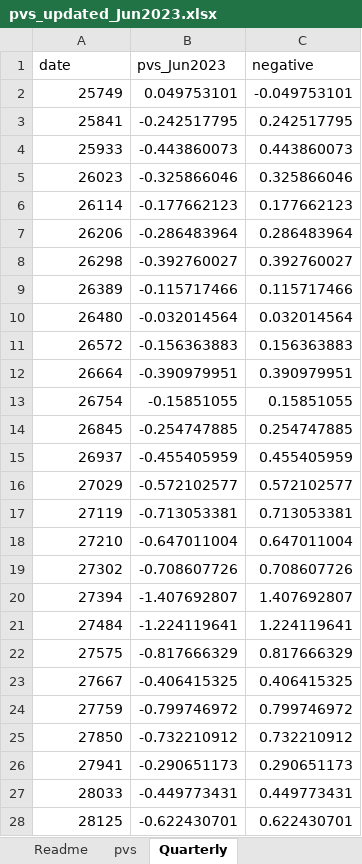
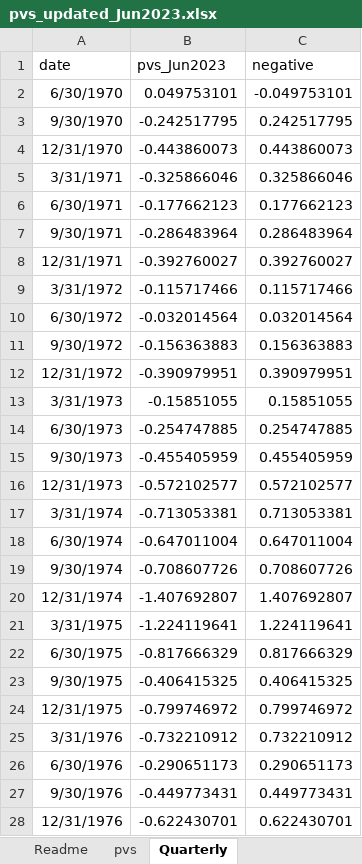
Before and after one commit to jrenne/Codes_BLR, an Excel workbook: Data/pvs_updated_Jun2023.xlsx, sheet Quarterly, drawn as a sheet; only a part is shown; values as stored, in another font and other column widths than the file's, no borders; the diff covers the shown part only; the diff names each change by its address in the sheet, - before the commit and + after, or states it on an @@ line.

```diff
--- a/Data/pvs_updated_Jun2023.xlsx (sheet Quarterly)
+++ b/Data/pvs_updated_Jun2023.xlsx (sheet Quarterly)
-A2 (date): 25749
+A2 (date): 6/30/1970
-A3 (date): 25841
+A3 (date): 9/30/1970
-A4 (date): 25933
+A4 (date): 12/31/1970
-A5 (date): 26023
+A5 (date): 3/31/1971
-A6 (date): 26114
+A6 (date): 6/30/1971
-A7 (date): 26206
+A7 (date): 9/30/1971
-A8 (date): 26298
+A8 (date): 12/31/1971
-A9 (date): 26389
+A9 (date): 3/31/1972
-A10 (date): 26480
+A10 (date): 6/30/1972
-A11 (date): 26572
+A11 (date): 9/30/1972
-A12 (date): 26664
+A12 (date): 12/31/1972
-A13 (date): 26754
+A13 (date): 3/31/1973
-A14 (date): 26845
+A14 (date): 6/30/1973
-A15 (date): 26937
+A15 (date): 9/30/1973
-A16 (date): 27029
+A16 (date): 12/31/1973
-A17 (date): 27119
+A17 (date): 3/31/1974
-A18 (date): 27210
+A18 (date): 6/30/1974
-A19 (date): 27302
+A19 (date): 9/30/1974
-A20 (date): 27394
+A20 (date): 12/31/1974
-A21 (date): 27484
+A21 (date): 3/31/1975
-A22 (date): 27575
+A22 (date): 6/30/1975
-A23 (date): 27667
+A23 (date): 9/30/1975
-A24 (date): 27759
+A24 (date): 12/31/1975
-A25 (date): 27850
+A25 (date): 3/31/1976
-A26 (date): 27941
+A26 (date): 6/30/1976
-A27 (date): 28033
+A27 (date): 9/30/1976
-A28 (date): 28125
+A28 (date): 12/31/1976
```
Also changed, not shown: 188 edited cells elsewhere in this sheet, charts or pictures, Data/risk_index_bbmdata.xlsx, 6 other files.
